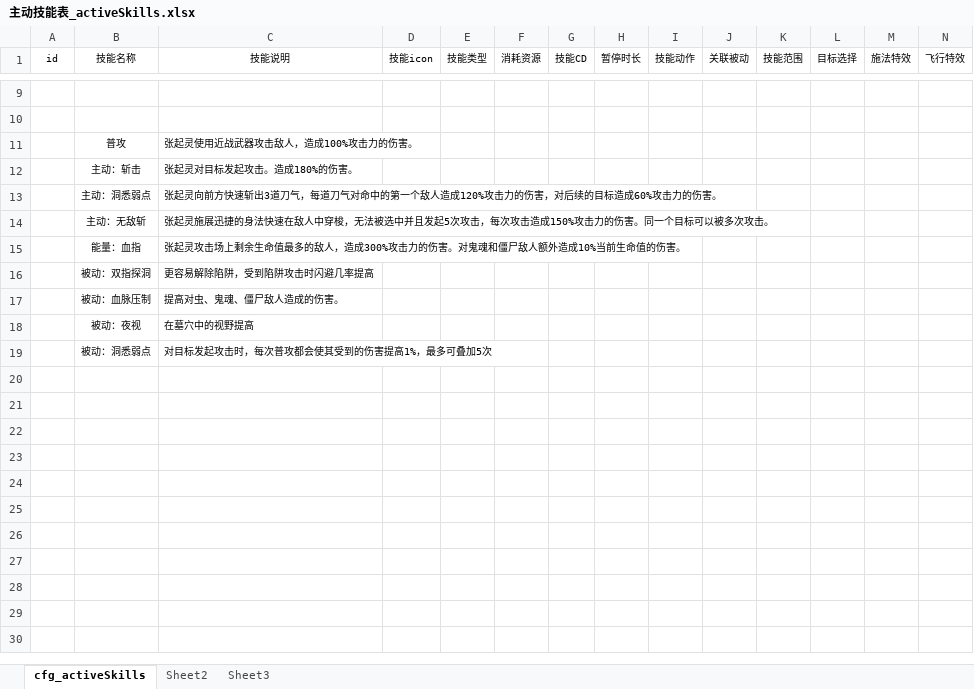
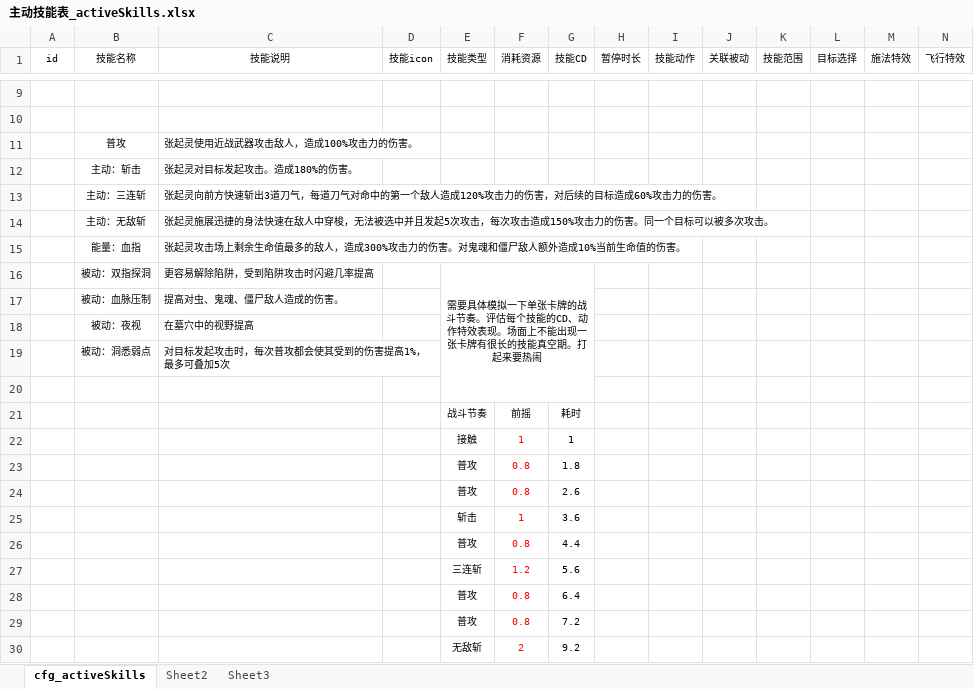
Before and after one commit to hero47/TombTmp, an Excel workbook: design/Excel/excel/主动技能表_activeSkills.xlsx, sheet cfg_activeSkills, drawn as a sheet; only a part is shown, gaps mark what is left out; values as stored, in another font and other column widths than the file's, no borders; rows hold the shown columns only; the diff names each change by its address in the sheet, - before the commit and + after, or states it on an @@ line.

```diff
--- a/design/Excel/excel/主动技能表_activeSkills.xlsx (sheet cfg_activeSkills)
+++ b/design/Excel/excel/主动技能表_activeSkills.xlsx (sheet cfg_activeSkills)
-B13 (技能名称): 主动：洞悉弱点
+B13 (技能名称): 主动：三连斩
-E16 (技能类型): (empty)
+E16 (技能类型): 需要具体模拟一下单张卡牌的战斗节奏。评估每个技能的CD、动作特效表现。场面上不能出现一张卡牌有很长的技能真空期。打起来要热闹
+E16:G20 merged
+row 20: (empty)
+row 21:  |  |  |  | 战斗节奏 | 前摇 | 耗时
+row 22:  |  |  |  | 接触 | 1 | 1
+row 23:  |  |  |  | 普攻 | 0.8 | 1.8
+row 24:  |  |  |  | 普攻 | 0.8 | 2.6
+row 25:  |  |  |  | 斩击 | 1 | 3.6
+row 26:  |  |  |  | 普攻 | 0.8 | 4.4
+row 27:  |  |  |  | 三连斩 | 1.2 | 5.6
+row 28:  |  |  |  | 普攻 | 0.8 | 6.4
+row 29:  |  |  |  | 普攻 | 0.8 | 7.2
+row 30:  |  |  |  | 无敌斩 | 2 | 9.2
```
